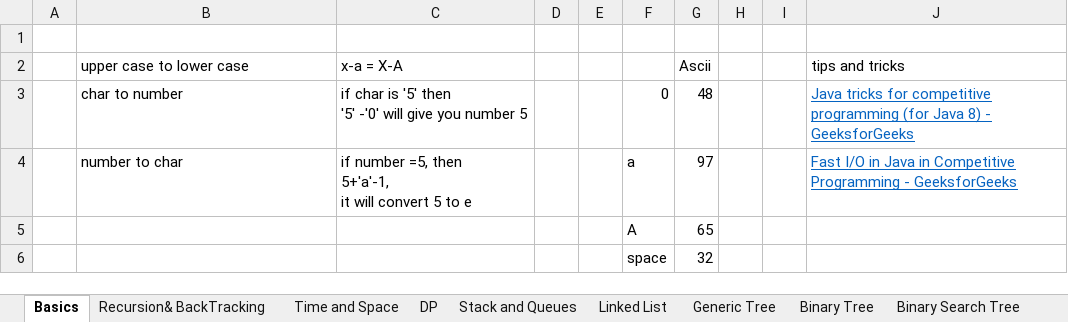
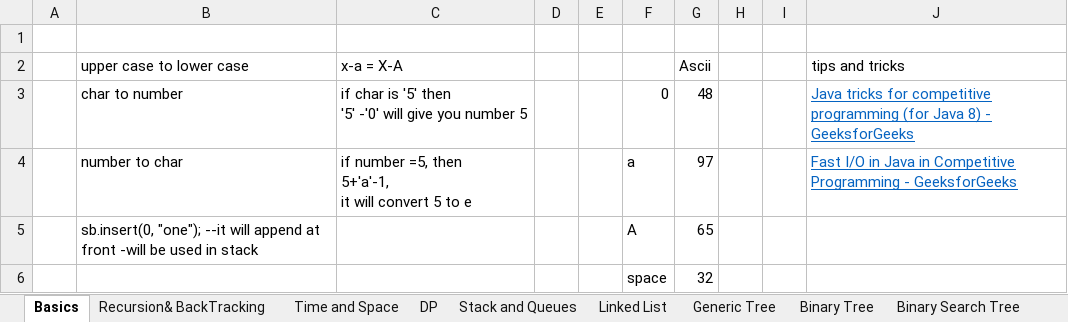
Before and after one commit to spartan4cs/CP, an Excel workbook: Revision.xlsx, sheet Basics, drawn as a sheet; values as stored, in another font and other column widths than the file's, no borders; the diff names each change by its address in the sheet, - before the commit and + after, or states it on an @@ line.

```diff
--- a/Revision.xlsx (sheet Basics)
+++ b/Revision.xlsx (sheet Basics)
-B5 (upper case to lower case): (empty)
+B5 (upper case to lower case): sb.insert(0, "one"); --it will append at front -will be used in stack
```
Also changed, not shown: sheet Stack and Queues, 2 other files.
